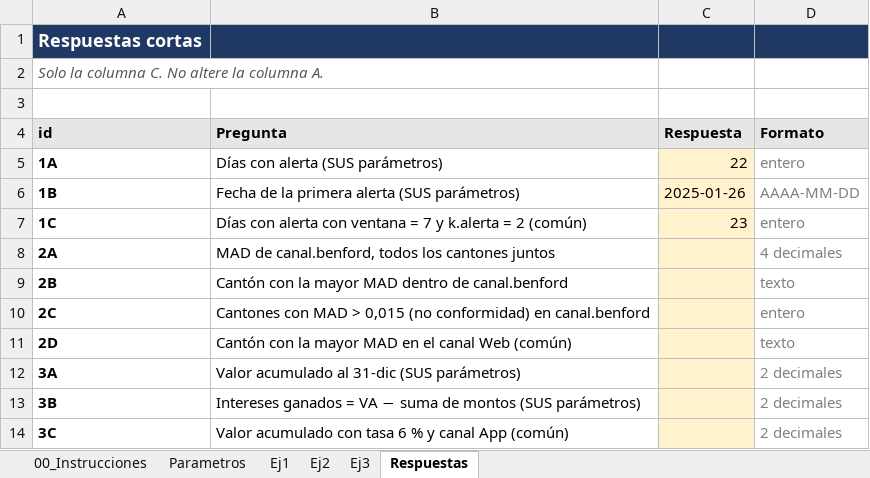
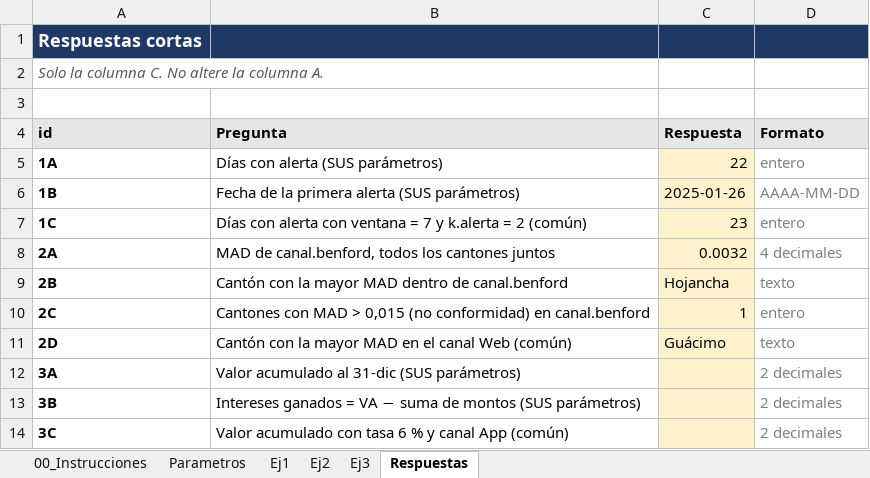
Before and after one commit to AlonsoJAB/Tarea3_AlpizarAlonso, an Excel workbook: excel/Tarea3_AlpizarAlonso.xlsx, sheet Respuestas, drawn as a sheet; values as stored, in another font and other column widths than the file's, no borders; the diff names each change by its address in the sheet, - before the commit and + after, or states it on an @@ line.

```diff
--- a/excel/Tarea3_AlpizarAlonso.xlsx (sheet Respuestas)
+++ b/excel/Tarea3_AlpizarAlonso.xlsx (sheet Respuestas)
-C8 (Respuesta): (empty)
+C8 (Respuesta): 0.0032
-C9 (Respuesta): (empty)
+C9 (Respuesta): Hojancha
-C10 (Respuesta): (empty)
+C10 (Respuesta): 1
-C11 (Respuesta): (empty)
+C11 (Respuesta): Guácimo
```
Also changed, not shown: sheet Ej2.
